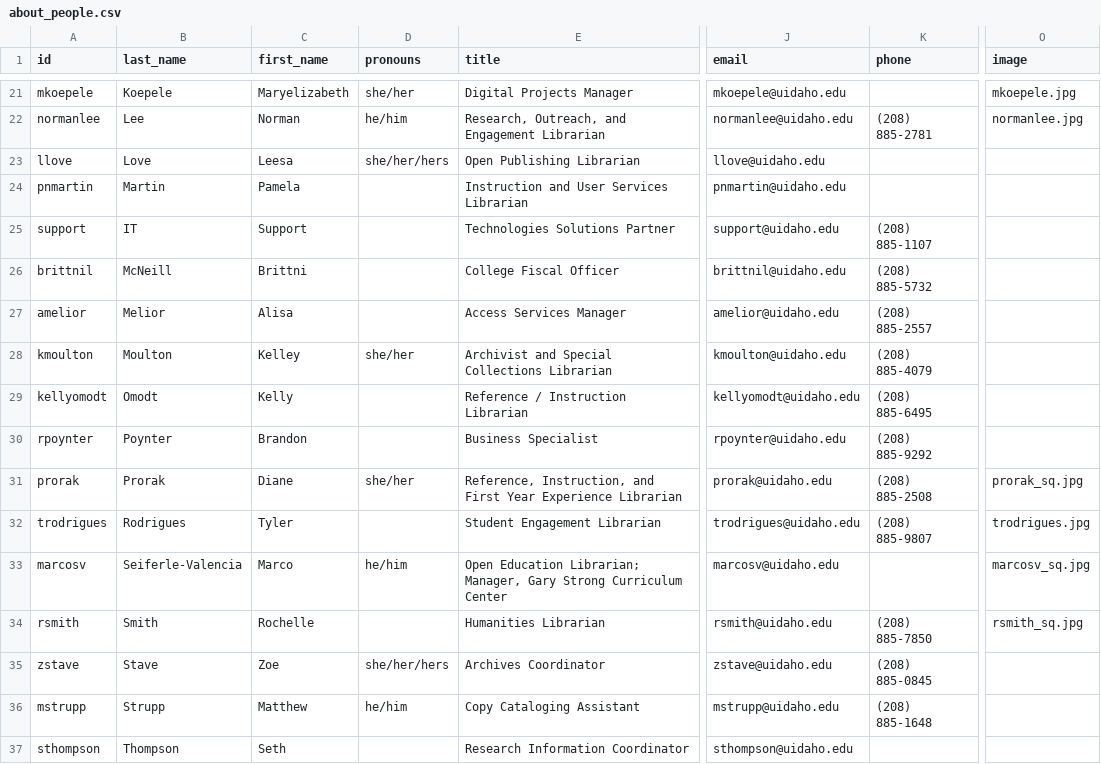
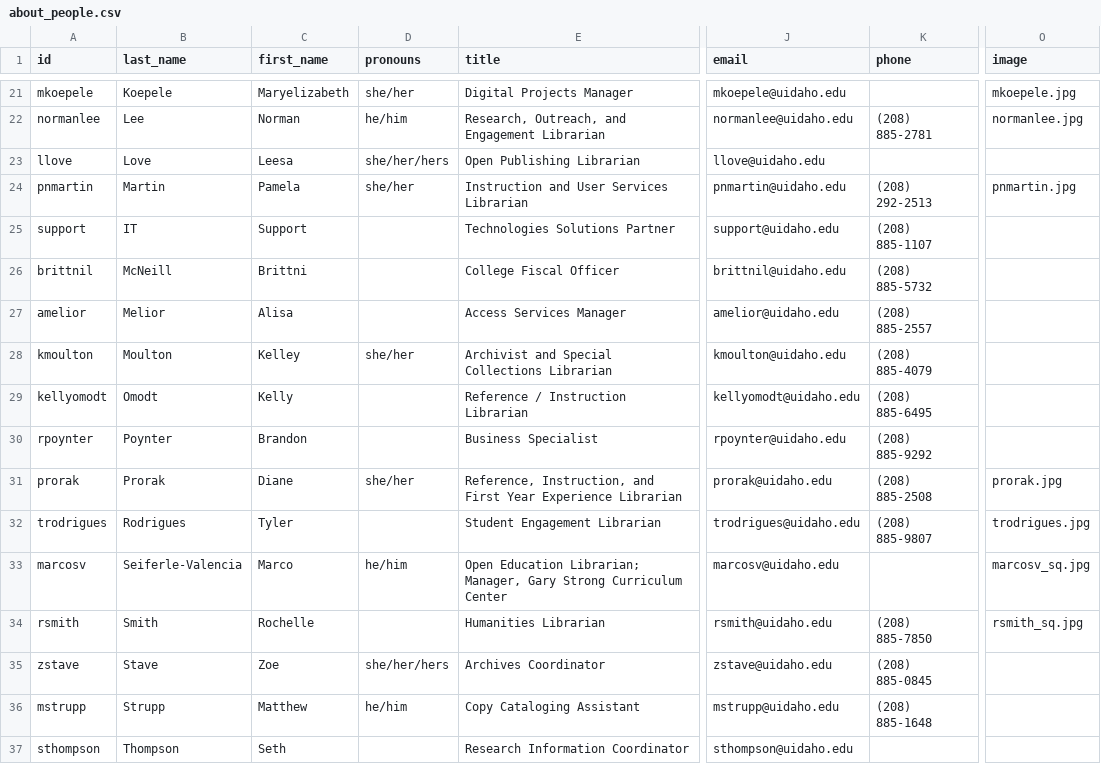
Before and after one commit to uidaholib/main-web-redesign_draft, a CSV file: _data/about_people.csv, drawn as a sheet; only a part is shown, gaps mark what is left out; the diff names each change by its address in the sheet, - before the commit and + after, or states it on an @@ line.

Commit message:
update directory

```diff
--- a/_data/about_people.csv
+++ b/_data/about_people.csv
-D24 (pronouns): (empty)
+D24 (pronouns): she/her
-K24 (phone): (empty)
+K24 (phone): (208) 292-2513
-O24 (image): (empty)
+O24 (image): pnmartin.jpg
-O31 (image): prorak_sq.jpg
+O31 (image): prorak.jpg
```
